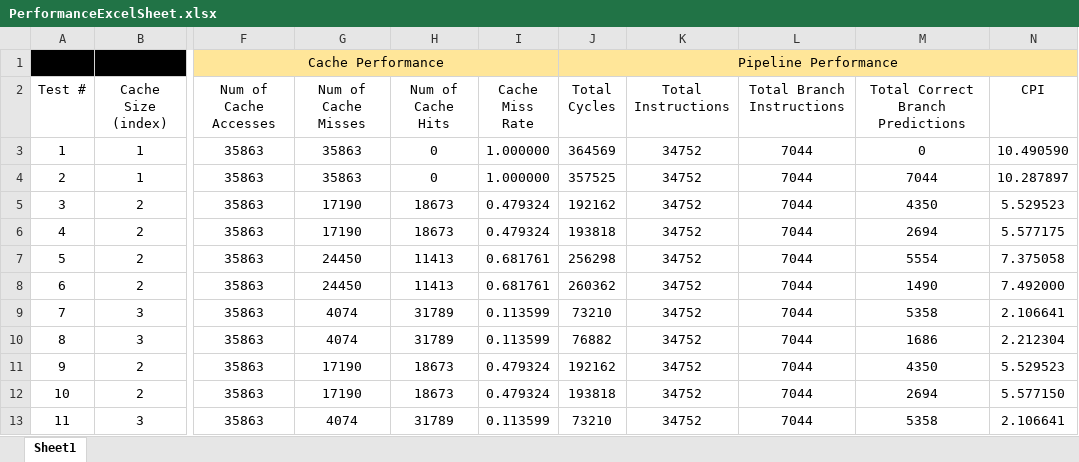
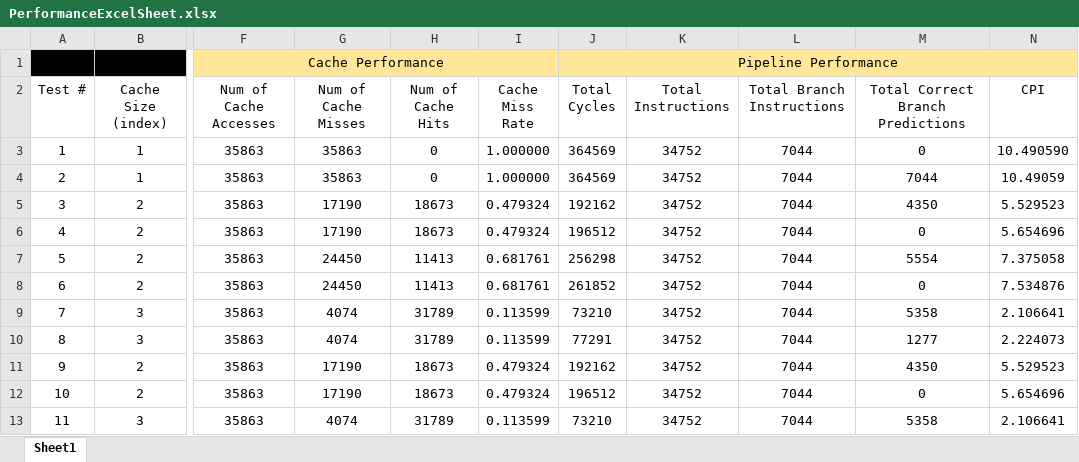
Before and after one commit to NickCurtis/CompOrg, an Excel workbook: PerformanceExcelSheet.xlsx, sheet Sheet1, drawn as a sheet; only a part is shown, gaps mark what is left out; values as stored, in another font and other column widths than the file's, no borders; table styles not drawn; the diff covers the shown part only; the diff names each change by its address in the sheet, - before the commit and + after, or states it on an @@ line.

Commit message:
Updated TAKEN pipeline numbers

```diff
--- a/PerformanceExcelSheet.xlsx (sheet Sheet1)
+++ b/PerformanceExcelSheet.xlsx (sheet Sheet1)
-J4 (Total Cycles): 357525
+J4 (Total Cycles): 364569
-N4 (CPI): 10.287897
+N4 (CPI): 10.49059
-J6 (Total Cycles): 193818
+J6 (Total Cycles): 196512
-M6 (Total Correct Branch Predictions): 2694
+M6 (Total Correct Branch Predictions): 0
-N6 (CPI): 5.577175
+N6 (CPI): 5.654696
-J8 (Total Cycles): 260362
+J8 (Total Cycles): 261852
-M8 (Total Correct Branch Predictions): 1490
+M8 (Total Correct Branch Predictions): 0
-N8 (CPI): 7.492000
+N8 (CPI): 7.534876
-J10 (Total Cycles): 76882
+J10 (Total Cycles): 77291
-M10 (Total Correct Branch Predictions): 1686
+M10 (Total Correct Branch Predictions): 1277
-N10 (CPI): 2.212304
+N10 (CPI): 2.224073
-J12 (Total Cycles): 193818
+J12 (Total Cycles): 196512
-M12 (Total Correct Branch Predictions): 2694
+M12 (Total Correct Branch Predictions): 0
-N12 (CPI): 5.577150
+N12 (CPI): 5.654696
```
Also changed, not shown: 18 edited cells elsewhere in this sheet.
